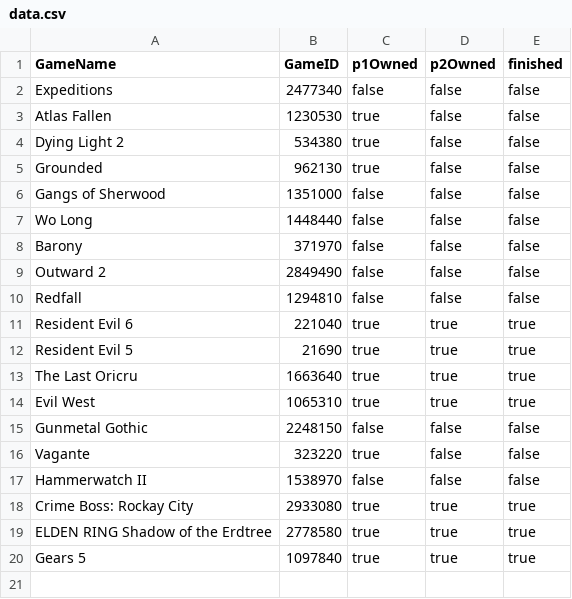
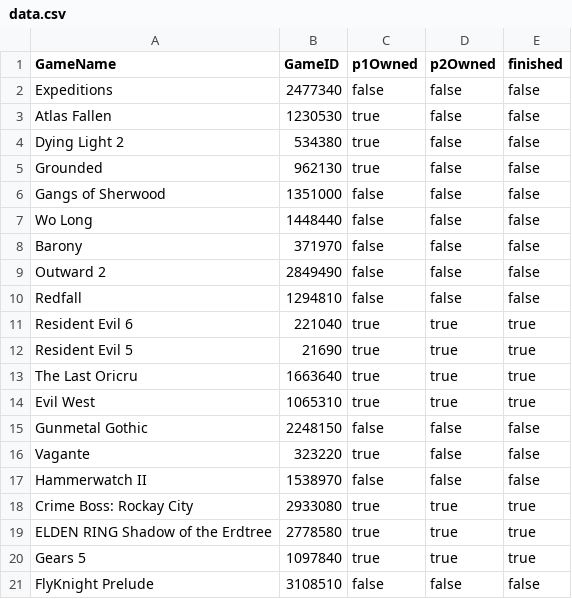
Before and after one commit to smasimar/coopgaming, a CSV file: data.csv, drawn as a sheet.

Commit message:
+FlyKnight

```diff
--- a/data.csv
+++ b/data.csv
@@ -20 +20,2 @@ ELDEN RING Shadow of the Erdtree,2778580,true,true,true
 Gears 5,1097840,true,true,true
+FlyKnight Prelude,3108510,false,false,false
```
